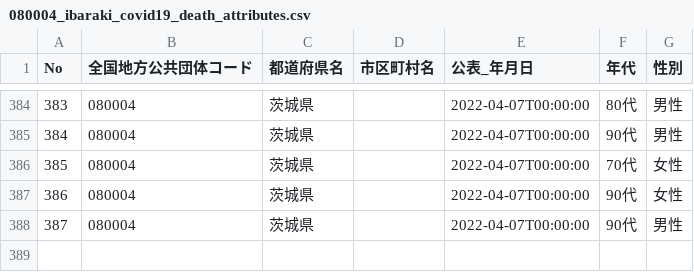
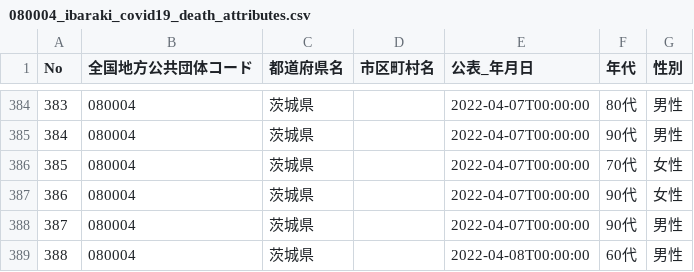
Before and after one commit to a01sa01to/my-website-2, a CSV file: static/opendata/api/raw/covid19_ibaraki/080004_ibaraki_covid19_death_attributes.csv, drawn as a sheet; only a part is shown, gaps mark what is left out; the diff names each change by its address in the sheet, - before the commit and + after, or states it on an @@ line.

```diff
--- a/static/opendata/api/raw/covid19_ibaraki/080004_ibaraki_covid19_death_attributes.csv
+++ b/static/opendata/api/raw/covid19_ibaraki/080004_ibaraki_covid19_death_attributes.csv
+row 389: 388 | 080004 | 茨城県 |  | 2022-04-08T00:00:00 | 60代 | 男性
```
Also changed, not shown: static/opendata/api/raw/covid19_ibaraki/080004_ibaraki_covid19_death_number.csv, static/opendata/api/raw/covid19_ibaraki/080004_ibaraki_covid19_positive_number.csv, 7 other files.
